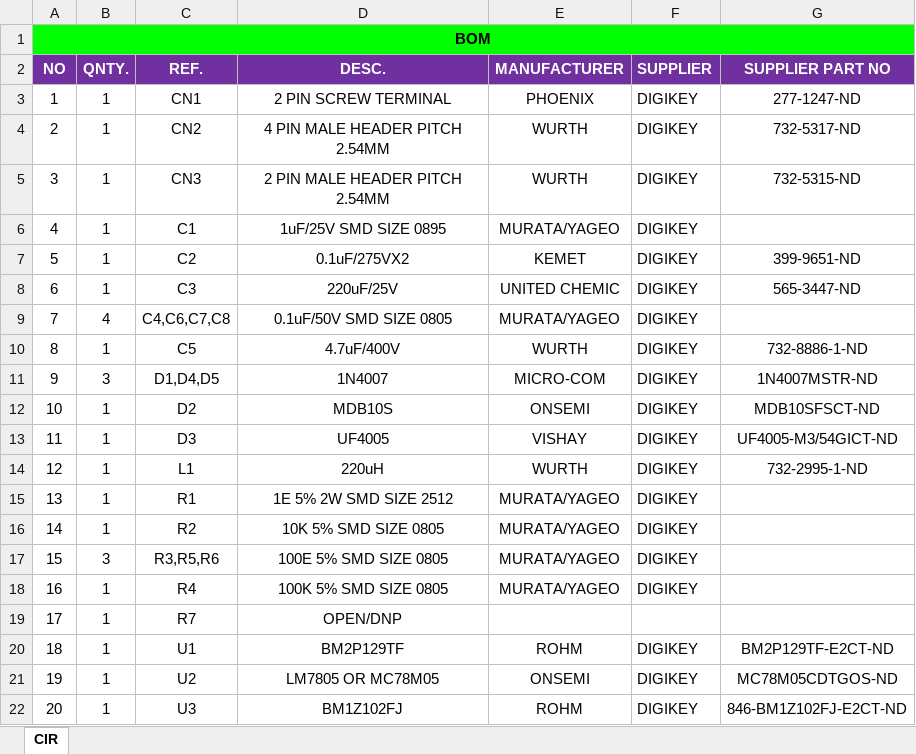
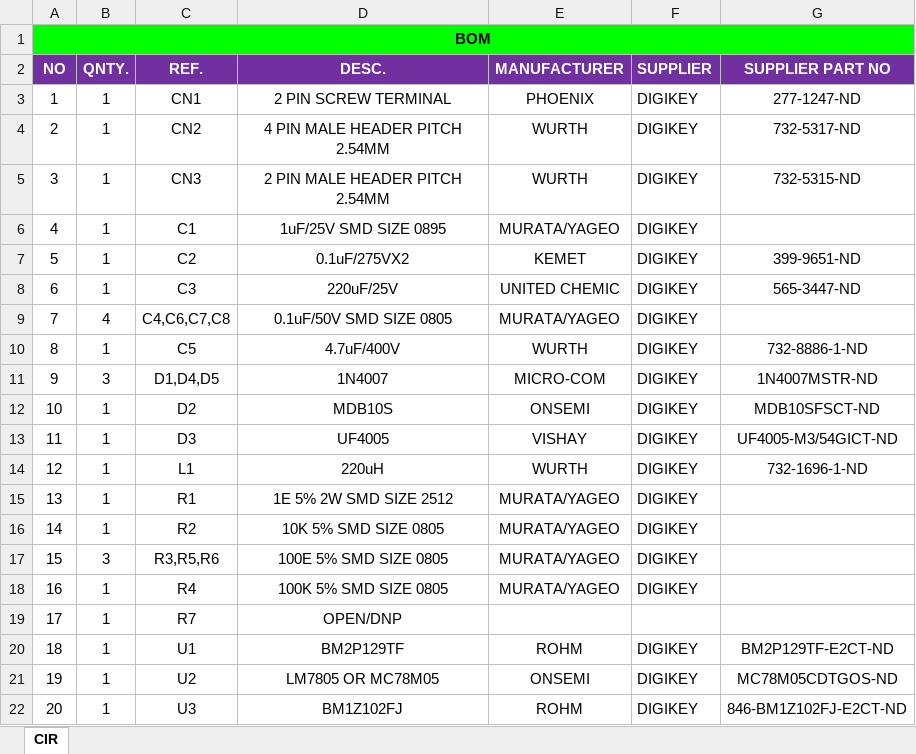
Before and after one commit to mathieucarbou/YaSolR-OSS, an Excel workbook: docs/hardware/AC Voltage Zero Cross Detector/BOM-8.xlsx, sheet CIR, drawn as a sheet; values as stored, in another font and other column widths than the file's, no borders; the diff names each change by its address in the sheet, - before the commit and + after, or states it on an @@ line.

```diff
--- a/docs/hardware/AC Voltage Zero Cross Detector/BOM-8.xlsx (sheet CIR)
+++ b/docs/hardware/AC Voltage Zero Cross Detector/BOM-8.xlsx (sheet CIR)
-G14 (SUPPLIER PART NO): 732-2995-1-ND
+G14 (SUPPLIER PART NO): 732-1696-1-ND
```
Also changed, not shown: 45 other files.
